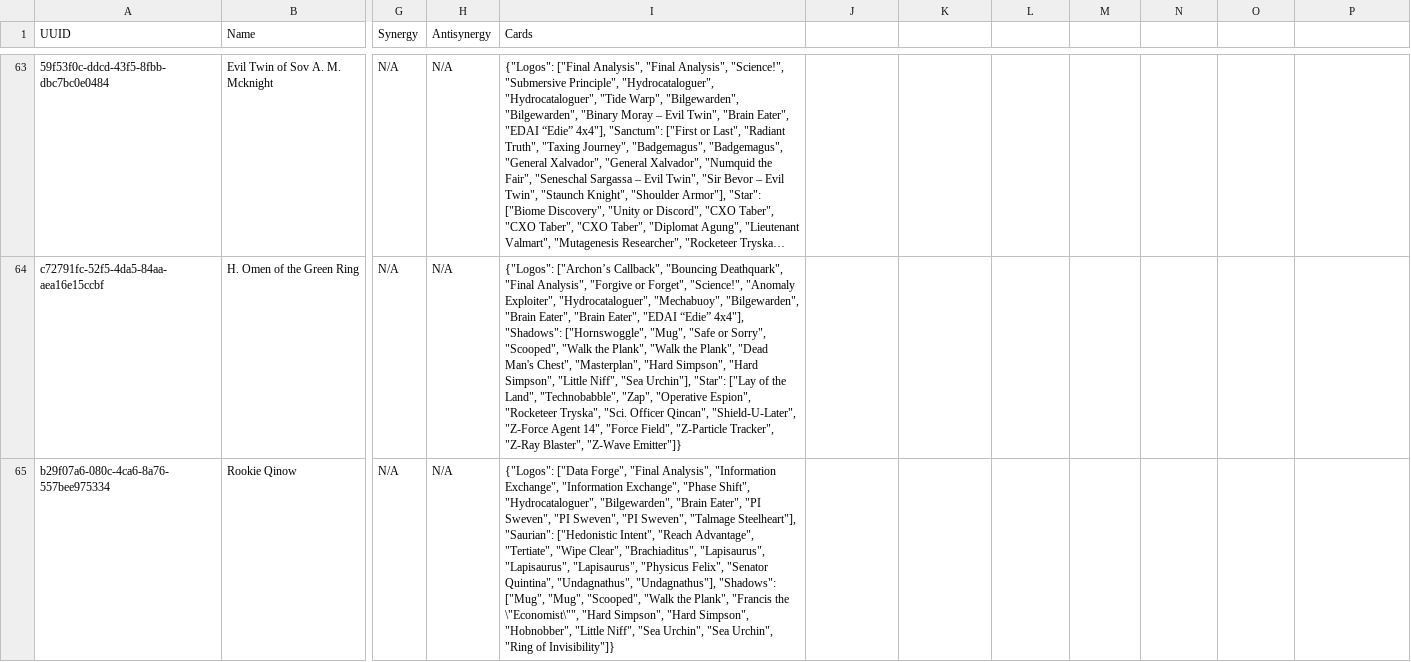
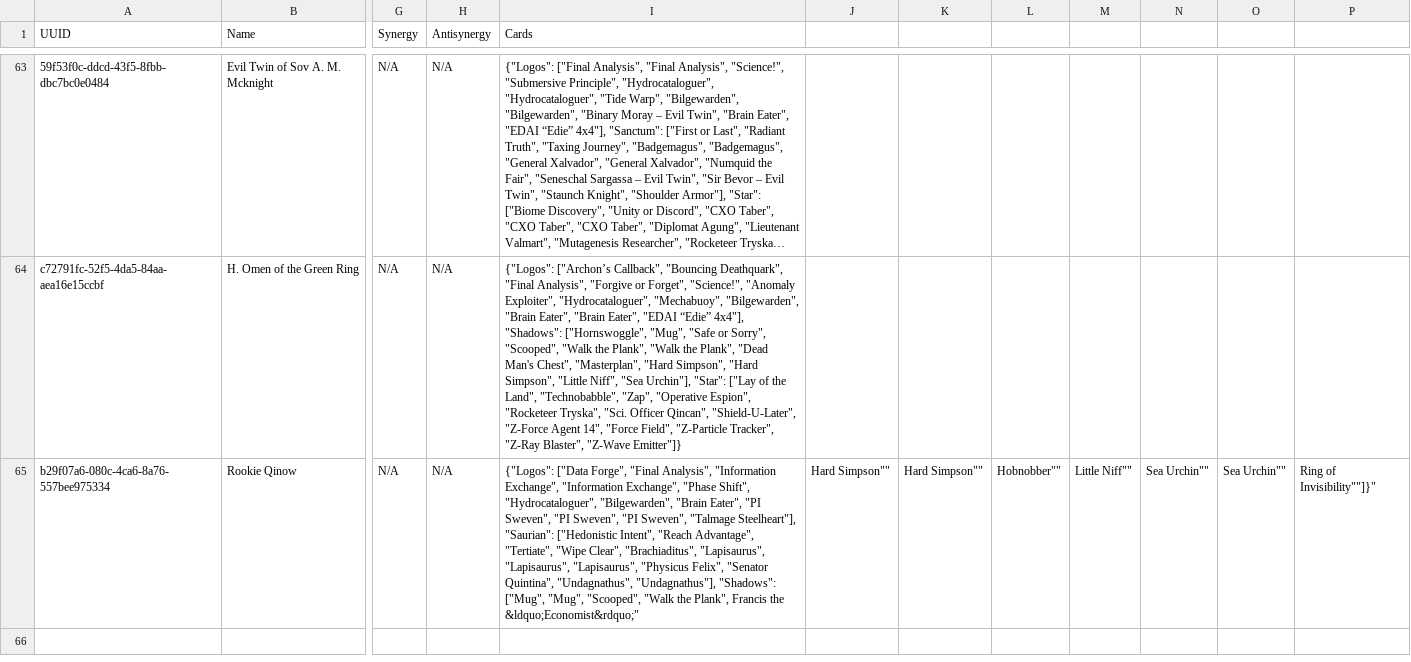
Before and after one commit to ThePottersHand/Keyforge, a CSV file: decks_data_fixed.csv, drawn as a sheet; only a part is shown, gaps mark what is left out; long unchanged cells end in …; the diff names each change by its address in the sheet, - before the commit and + after, or states it on an @@ line.

Commit message:
Update decks_data_fixed.csv

```diff
--- a/decks_data_fixed.csv
+++ b/decks_data_fixed.csv
-I65 (Cards): …the Plank", "Francis the \"Economist\"", "Hard Simpson", "Hard Simpson", "Hobnobber", "Little Niff", "Sea Urchin", "Sea Urchin", "Ring of Invisibility"]}
+I65 (Cards): …the Plank", Francis the &ldquo;Economist&rdquo;"
-J65: (empty)
+J65: Hard Simpson""
-K65: (empty)
+K65: Hard Simpson""
-L65: (empty)
+L65: Hobnobber""
-M65: (empty)
+M65: Little Niff""
-N65: (empty)
+N65: Sea Urchin""
-O65: (empty)
+O65: Sea Urchin""
-P65: (empty)
+P65: Ring of Invisibility""]}"
```
